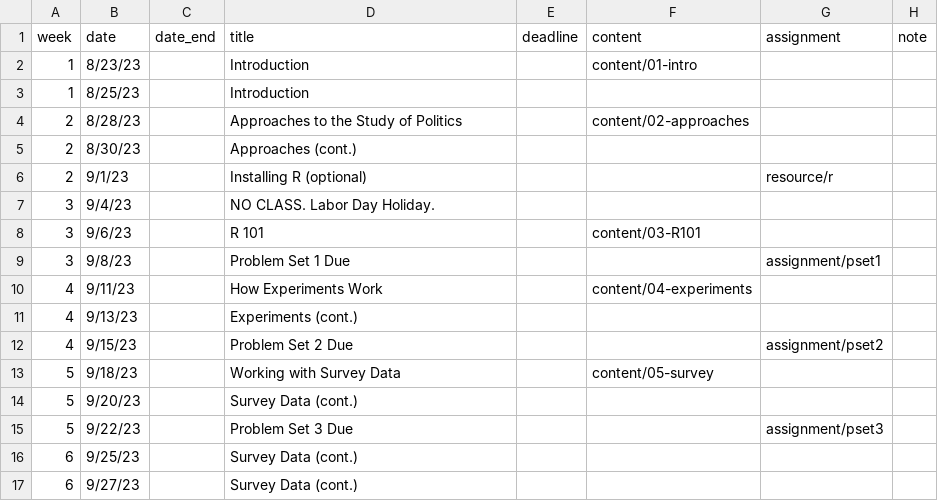
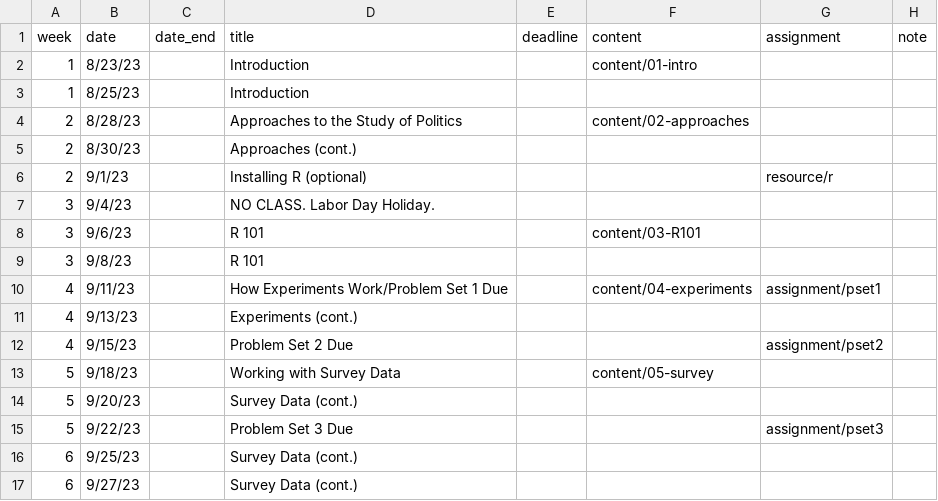
Before and after one commit to equezadallanes/pol226-fall2023, a CSV file: data/schedule.csv, drawn as a sheet; only a part is shown.

Commit message:
updated deadline

```diff
--- a/data/schedule.csv
+++ b/data/schedule.csv
@@ -8,4 +8,4 @@ week,date,date_end,title,deadline,content,assignment,note
 3,9/6/23,,R 101,,content/03-R101,,
-3,9/8/23,,Problem Set 1 Due,,,assignment/pset1,
-4,9/11/23,,How Experiments Work,,content/04-experiments,,
+3,9/8/23,,R 101,,,,
+4,9/11/23,,How Experiments Work/Problem Set 1 Due,,content/04-experiments,assignment/pset1,
 4,9/13/23,,Experiments (cont.),,,,
```
Also changed, not shown: 33 other files.
